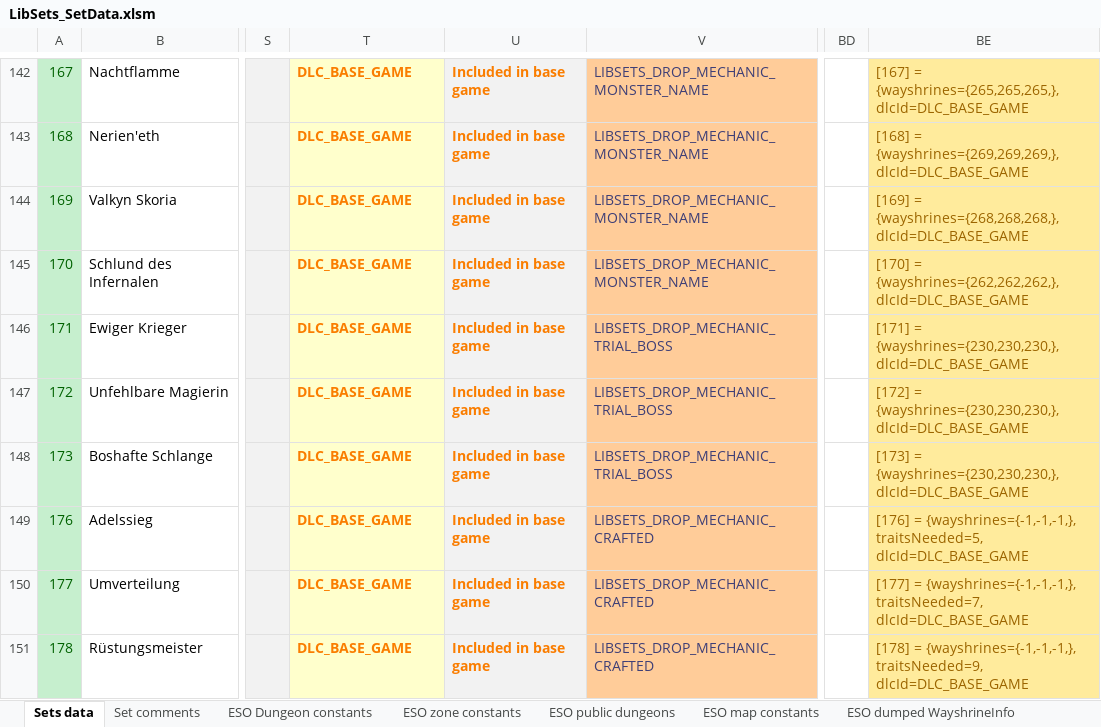
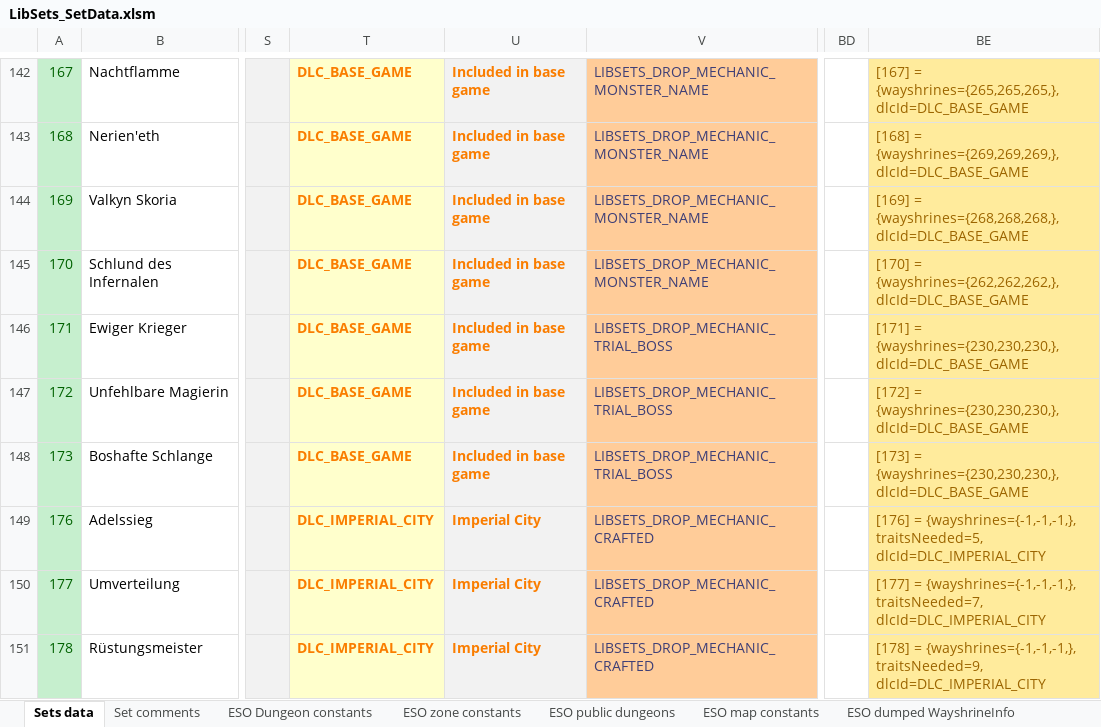
Before and after one commit to Baertram/LibSets, an Excel workbook: LibSets/Data/LibSets_SetData.xlsm, sheet Sets data, drawn as a sheet; only a part is shown, gaps mark what is left out; values as stored, in another font and other column widths than the file's, no borders; the diff covers the shown part only; the diff names each change by its address in the sheet, - before the commit and + after, or states it on an @@ line.

Commit message:
LibSets 0.71 API 101044 - Update 44 -Added new patch 44 -Added new drop mechanic type: Golden Pursuit -Added sets data of update 44 -Fixed wrong crafted sets trait needed, thanks to zangor -Fixed wrong DLC names and thus zoneIds in the sets data for many sets -Working on PL translations, thanks to Amakesh

```diff
--- a/LibSets/Data/LibSets_SetData.xlsm (sheet Sets data)
+++ b/LibSets/Data/LibSets_SetData.xlsm (sheet Sets data)
-T149:T151: DLC_BASE_GAME
+T149:T151: DLC_IMPERIAL_CITY
-U149:U151: Included in base game
+U149:U151: Imperial City
-BE149: …{wayshrines={-1,-1,-1,}, traitsNeeded=5, dlcId=DLC_BASE_GAME
+BE149: …{wayshrines={-1,-1,-1,}, traitsNeeded=5, dlcId=DLC_IMPERIAL_CITY
-BE150: …{wayshrines={-1,-1,-1,}, traitsNeeded=7, dlcId=DLC_BASE_GAME
+BE150: …{wayshrines={-1,-1,-1,}, traitsNeeded=7, dlcId=DLC_IMPERIAL_CITY
-BE151: …{wayshrines={-1,-1,-1,}, traitsNeeded=9, dlcId=DLC_BASE_GAME
+BE151: …{wayshrines={-1,-1,-1,}, traitsNeeded=9, dlcId=DLC_IMPERIAL_CITY
```
Also changed, not shown: 311 edited cells elsewhere in this sheet, sheet ESO zone constants, sheet ESO Dungeon constants, formulas that keep their value, 2 other files.
